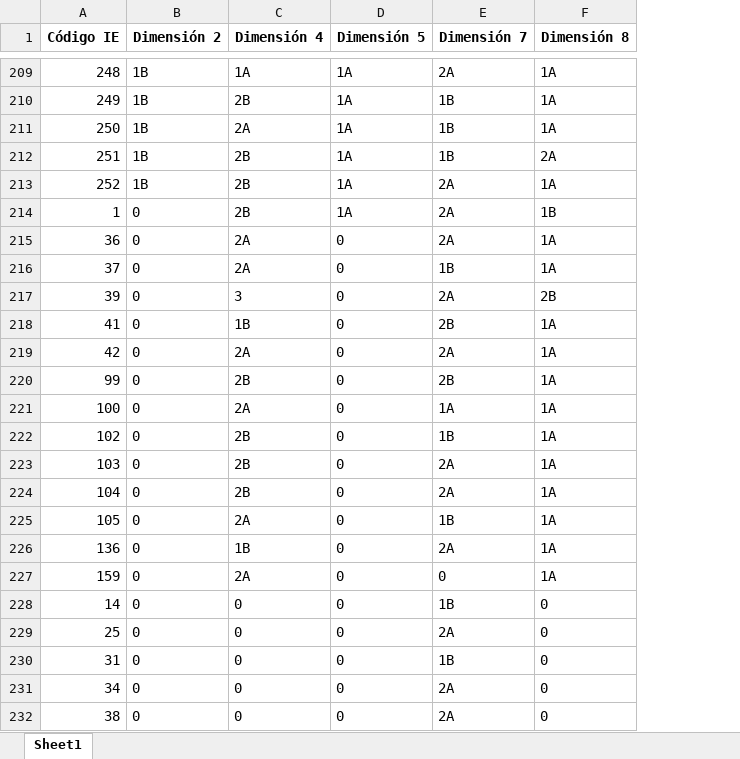
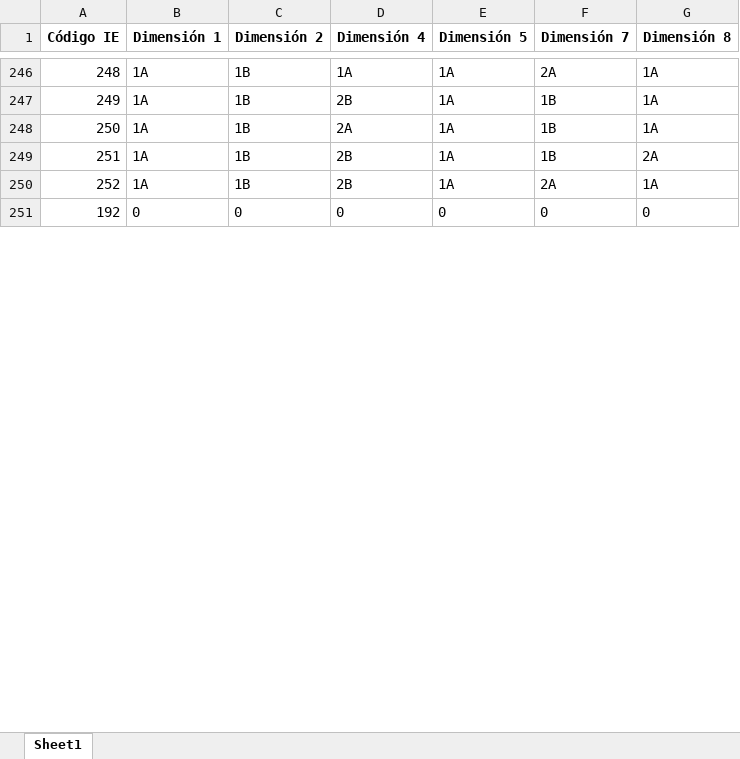
Before and after one commit to Grupo-Informatica-Educativa/CFK2022, an Excel workbook: data/Marco acumulativo.xlsx, sheet Sheet1, drawn as a sheet; only a part is shown, gaps mark what is left out; values as stored, in another font and other column widths than the file's, no borders; removed rows and columns are numbered as before the commit, all else as after; the diff covers the shown part only; the diff names each change by its address in the sheet, - before the commit and + after, or states it on an @@ line.

```diff
--- a/data/Marco acumulativo.xlsx (sheet Sheet1)
+++ b/data/Marco acumulativo.xlsx (sheet Sheet1)
+column B (Dimensión 1), rows 246-251: 1A | 1A | 1A | 1A | 1A | 0
@@ row 214 moved to row 2: 1 @@
@@ row 215 moved to row 37: 36 @@
@@ row 216 moved to row 38: 37 @@
@@ row 217 moved to row 40: 39 @@
@@ row 218 moved to row 42: 41 @@
@@ row 219 moved to row 43: 42 @@
-row 220: 99 | 0 | 2B | 0 | 2B | 1A
-row 221: 100 | 0 | 2A | 0 | 1A | 1A
-row 222: 102 | 0 | 2B | 0 | 1B | 1A
-row 223: 103 | 0 | 2B | 0 | 2A | 1A
-row 224: 104 | 0 | 2B | 0 | 2A | 1A
-row 225: 105 | 0 | 2A | 0 | 1B | 1A
-row 226: 136 | 0 | 1B | 0 | 2A | 1A
-row 227: 159 | 0 | 2A | 0 | 0 | 1A
-A251 (Código IE): 14
+A251 (Código IE): 192
-F251 (Dimensión 7): 1B
+F251 (Dimensión 7): 0
@@ row 229 moved to row 26: 25 @@
@@ row 230 moved to row 32: 31 @@
@@ row 231 moved to row 35: 34 @@
@@ row 232 moved to row 39: 38 @@
```
Also changed, not shown: 14 added rows, 1 removed row, 13 moved rows and 4 edited cells elsewhere in this sheet, utils/cleaners/Marco_consolidacion/Dimension 4.xlsx, utils/cleaners/Marco_consolidacion/Dimensión 2.xlsx, 13 other files.
